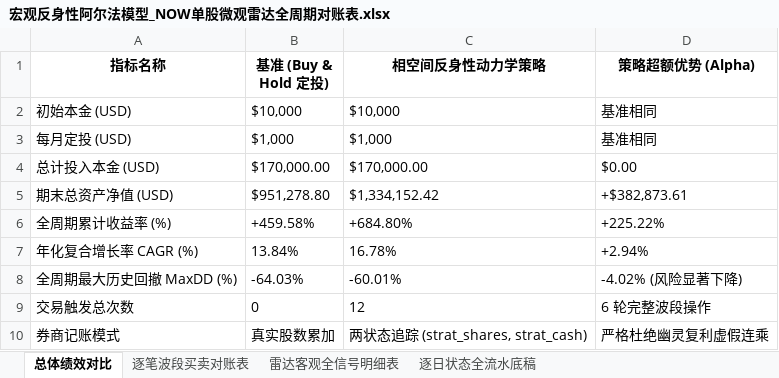
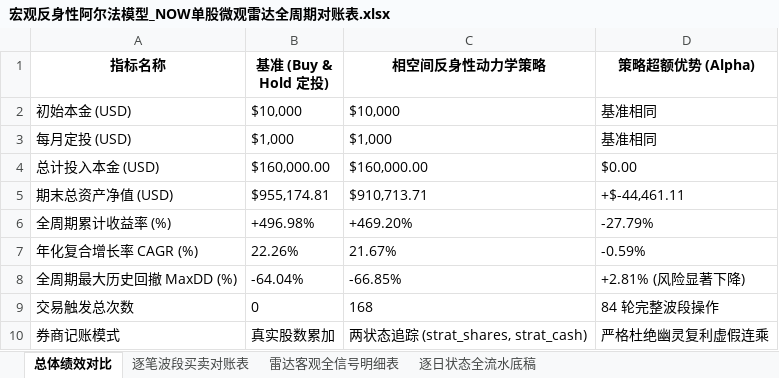
Before and after one commit to JiananZhao/html, an Excel workbook: 宏观反身性阿尔法模型_NOW单股微观雷达全周期对账表.xlsx, sheet 总体绩效对比, drawn as a sheet; values as stored, in another font and other column widths than the file's, no borders; the diff names each change by its address in the sheet, - before the commit and + after, or states it on an @@ line.

```diff
--- a/宏观反身性阿尔法模型_NOW单股微观雷达全周期对账表.xlsx (sheet 总体绩效对比)
+++ b/宏观反身性阿尔法模型_NOW单股微观雷达全周期对账表.xlsx (sheet 总体绩效对比)
-B4 (基准 (Buy & Hold 定投)): $170,000.00
+B4 (基准 (Buy & Hold 定投)): $160,000.00
-C4 (相空间反身性动力学策略): $170,000.00
+C4 (相空间反身性动力学策略): $160,000.00
-B5 (基准 (Buy & Hold 定投)): $951,278.80
+B5 (基准 (Buy & Hold 定投)): $955,174.81
-C5 (相空间反身性动力学策略): $1,334,152.42
+C5 (相空间反身性动力学策略): $910,713.71
-D5 (策略超额优势 (Alpha)): +$382,873.61
+D5 (策略超额优势 (Alpha)): +$-44,461.11
-B6 (基准 (Buy & Hold 定投)): +459.58%
+B6 (基准 (Buy & Hold 定投)): +496.98%
-C6 (相空间反身性动力学策略): +684.80%
+C6 (相空间反身性动力学策略): +469.20%
-D6 (策略超额优势 (Alpha)): +225.22%
+D6 (策略超额优势 (Alpha)): -27.79%
-B7 (基准 (Buy & Hold 定投)): 13.84%
+B7 (基准 (Buy & Hold 定投)): 22.26%
-C7 (相空间反身性动力学策略): 16.78%
+C7 (相空间反身性动力学策略): 21.67%
-D7 (策略超额优势 (Alpha)): +2.94%
+D7 (策略超额优势 (Alpha)): -0.59%
-B8 (基准 (Buy & Hold 定投)): -64.03%
+B8 (基准 (Buy & Hold 定投)): -64.04%
-C8 (相空间反身性动力学策略): -60.01%
+C8 (相空间反身性动力学策略): -66.85%
-D8 (策略超额优势 (Alpha)): -4.02% (风险显著下降)
+D8 (策略超额优势 (Alpha)): +2.81% (风险显著下降)
-C9 (相空间反身性动力学策略): 12
+C9 (相空间反身性动力学策略): 168
-D9 (策略超额优势 (Alpha)): 6 轮完整波段操作
+D9 (策略超额优势 (Alpha)): 84 轮完整波段操作
```
Also changed, not shown: sheet 逐日状态全流水底稿, sheet 逐笔波段买卖对账表, sheet 雷达客观全信号明细表, 宏观反身性阿尔法模型_Energy微观雷达全周期对账表.xlsx, 宏观反身性阿尔法模型_KRE微观雷达全周期对账表.xlsx, 36 other files.
